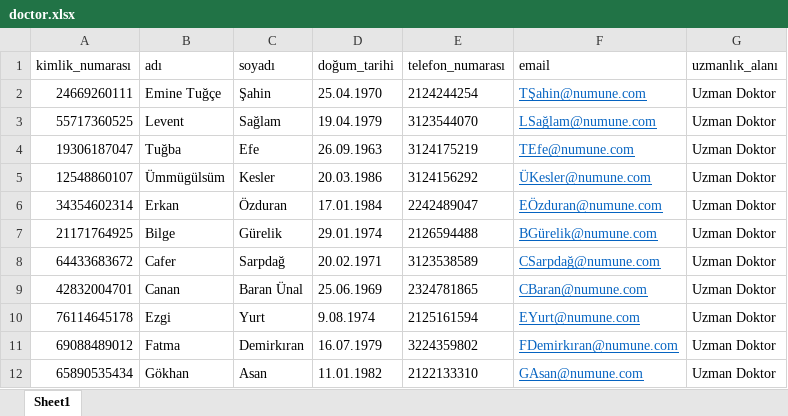
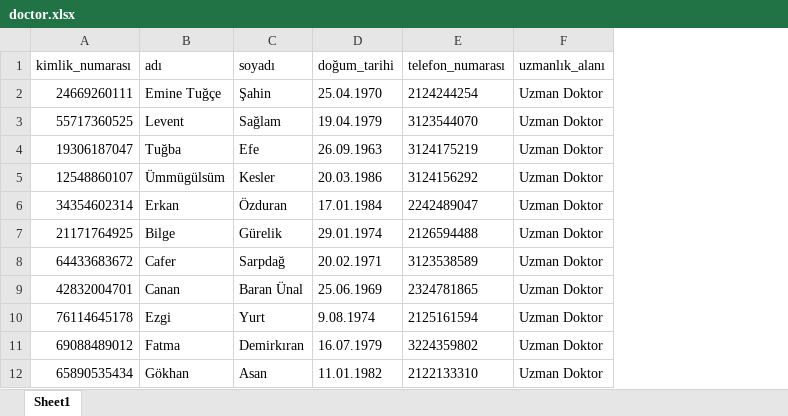
Before and after one commit to rasitesdmr/Hospital-Appointment-Microservice, an Excel workbook: excel-service/src/main/java/com/rasitesdmr/excelservice/data/doctor.xlsx, sheet Sheet1, drawn as a sheet; only a part is shown; values as stored, in another font and other column widths than the file's, no borders; conditional formats not drawn; the diff names each change by its address in the sheet, - before the commit and + after, or states it on an @@ line.

```diff
--- a/excel-service/src/main/java/com/rasitesdmr/excelservice/data/doctor.xlsx (sheet Sheet1)
+++ b/excel-service/src/main/java/com/rasitesdmr/excelservice/data/doctor.xlsx (sheet Sheet1)
-column F (email), rows 2-12: TŞahin@numune.com | LSağlam@numune.com | TEfe@numune.com | ÜKesler@numune.com | EÖzduran@numune.com | BGürelik@numune.com | CSarpdağ@numune.com | CBaran@numune.com | EYurt@numune.com | FDemirkıran@numune.com | GAsan@numune.com
```
Also changed, not shown: 9 other files.
